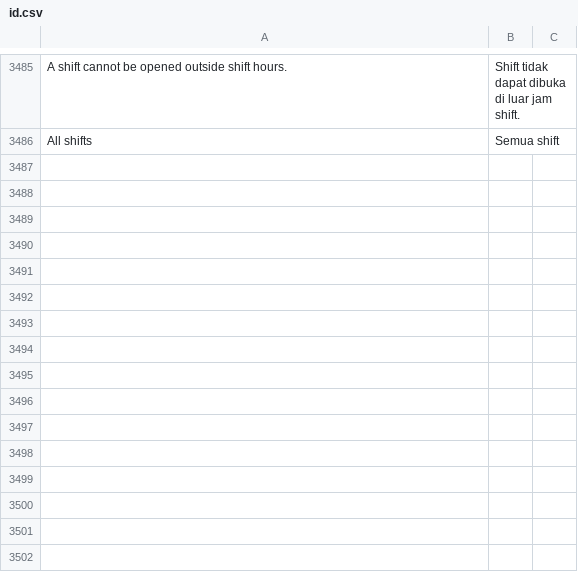
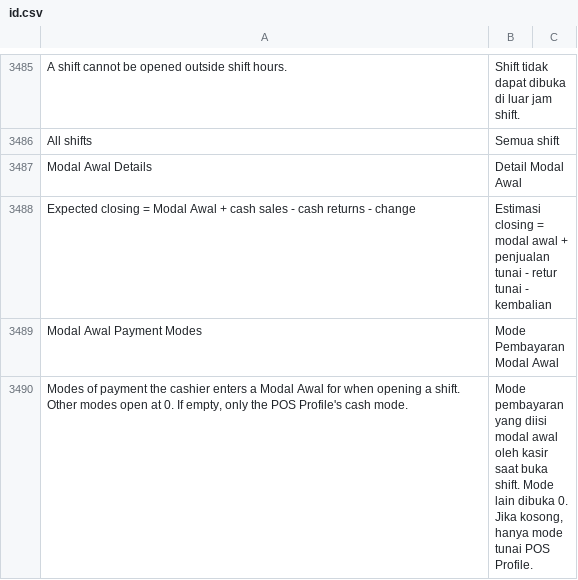
Before and after one commit to Muhayustrid/POSNext, a CSV file: pos_next/translations/id.csv, drawn as a sheet; only a part is shown, gaps mark what is left out.

Commit message:
feat(shift): mode Modal Awal bisa diatur di Global Settings
- Global Settings: field Modal Awal Payment Modes (child POS Modal Awal Mode);
  kosong = hanya mode tunai POS Profile, mode lain dipaksa 0 di server
- label Opening Balance/Amount jadi Modal Awal (POS, HQ, EOD, DocType)
- tabel Shift Slots di Shift Group selebar halaman
- hapus rentang jam di kartu profil dialog buka shift

```diff
--- a/pos_next/translations/id.csv
+++ b/pos_next/translations/id.csv
@@ -3514 +3514,5 @@ A shift cannot be opened outside shift hours.,Shift tidak dapat dibuka di luar j
 All shifts,Semua shift
+"Modal Awal Details","Detail Modal Awal",""
+"Expected closing = Modal Awal + cash sales - cash returns - change","Estimasi closing = modal awal + penjualan tunai - retur tunai - kembalian",""
+"Modal Awal Payment Modes","Mode Pembayaran Modal Awal",""
+"Modes of payment the cashier enters a Modal Awal for when opening a shift. Other modes open at 0. If empty, only the POS Profile's cash mode.","Mode pembayaran yang diisi modal awal oleh kasir saat buka shift. Mode lain dibuka 0. Jika kosong, hanya mode tunai POS Profile.",""
```
Also changed, not shown: 22 other files.
